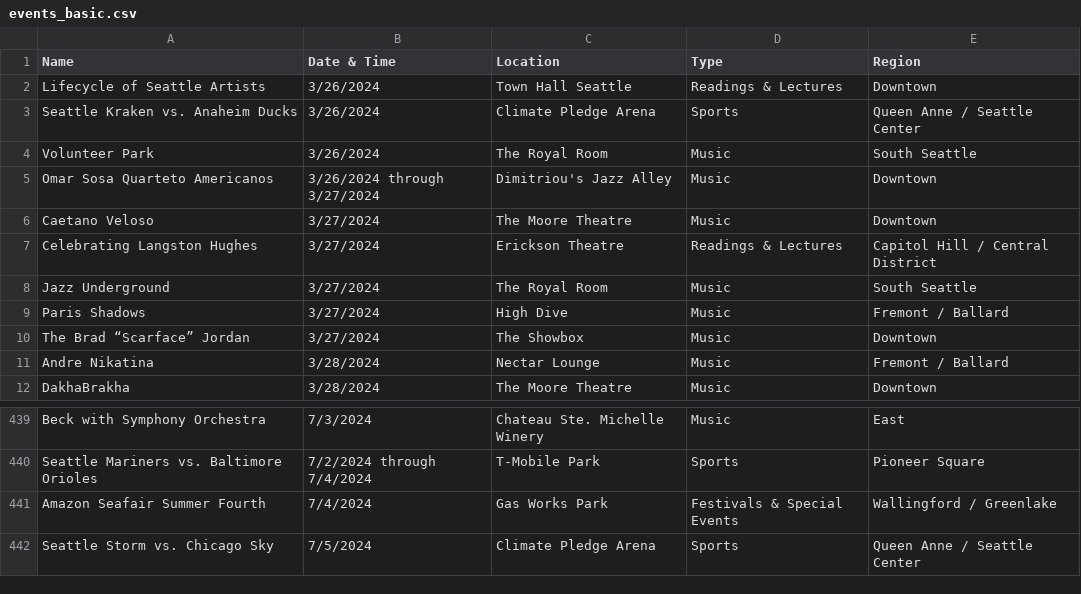
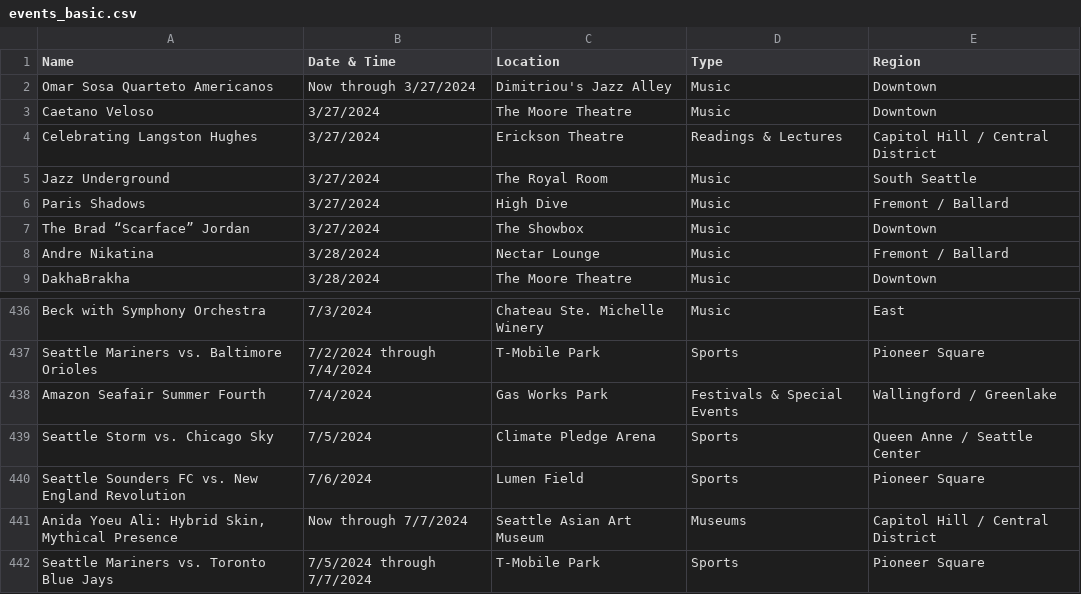
Before and after one commit to yeyfreya/TECHIN510_Lab4, a CSV file: events_basic.csv, drawn as a sheet; only a part is shown, gaps mark what is left out.

```diff
--- a/events_basic.csv
+++ b/events_basic.csv
@@ -1,6 +1,3 @@
 Name,Date & Time,Location,Type,Region
-Lifecycle of Seattle Artists,3/26/2024,Town Hall Seattle,Readings & Lectures,Downtown
-Seattle Kraken vs. Anaheim Ducks,3/26/2024,Climate Pledge Arena,Sports,Queen Anne / Seattle Center
-Volunteer Park,3/26/2024,The Royal Room,Music,South Seattle
-Omar Sosa Quarteto Americanos,3/26/2024 through 3/27/2024,Dimitriou's Jazz Alley,Music,Downtown
+Omar Sosa Quarteto Americanos,Now through 3/27/2024,Dimitriou's Jazz Alley,Music,Downtown
 Caetano Veloso,3/27/2024,The Moore Theatre,Music,Downtown
@@ -442 +439,4 @@ Amazon Seafair Summer Fourth,7/4/2024,Gas Works Park,Festivals & Special Events,
 Seattle Storm vs. Chicago Sky,7/5/2024,Climate Pledge Arena,Sports,Queen Anne / Seattle Center
+Seattle Sounders FC vs. New England Revolution,7/6/2024,Lumen Field,Sports,Pioneer Square
+"Anida Yoeu Ali: Hybrid Skin, Mythical Presence",Now through 7/7/2024,Seattle Asian Art Museum,Museums,Capitol Hill / Central District
+Seattle Mariners vs. Toronto Blue Jays,7/5/2024 through 7/7/2024,T-Mobile Park,Sports,Pioneer Square
```
Also changed, not shown: events.csv, events_latlon.csv.
